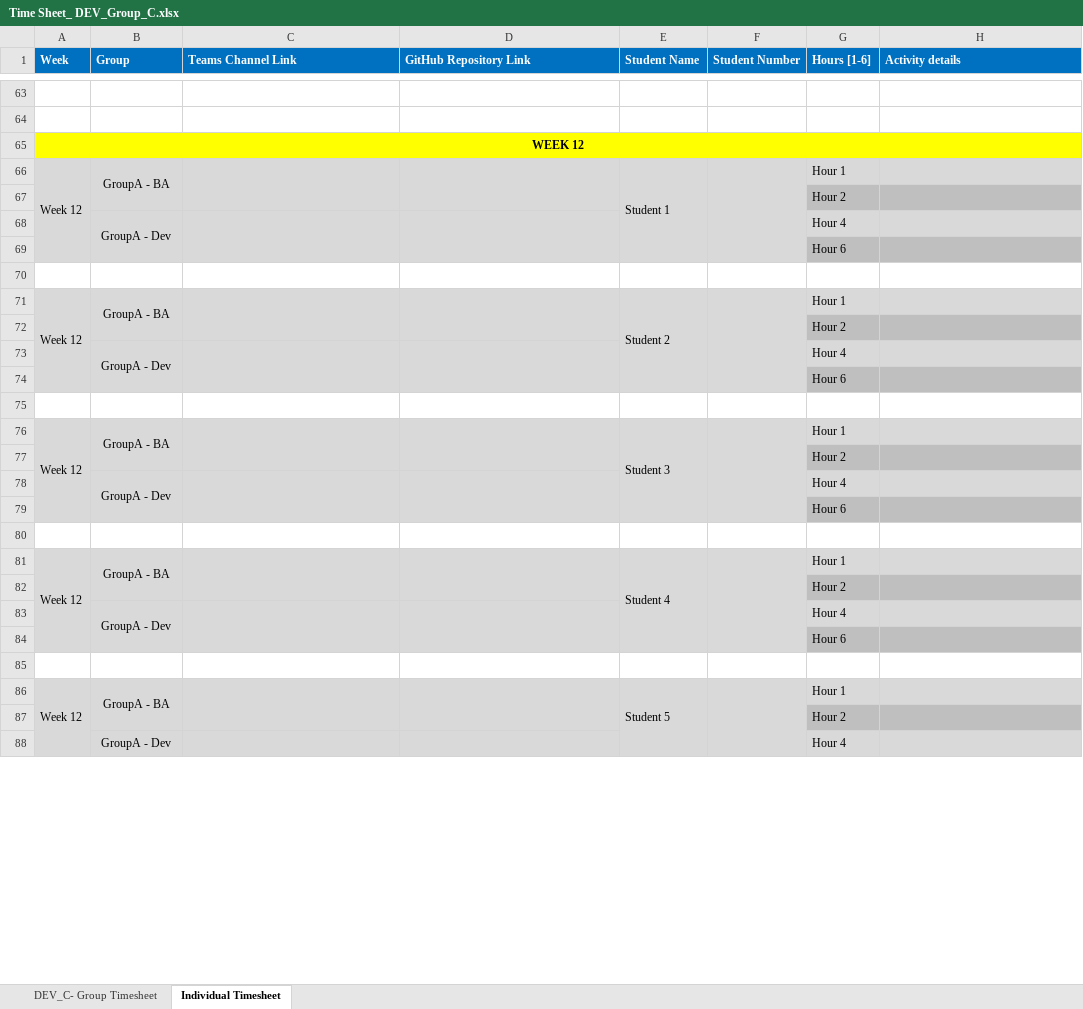
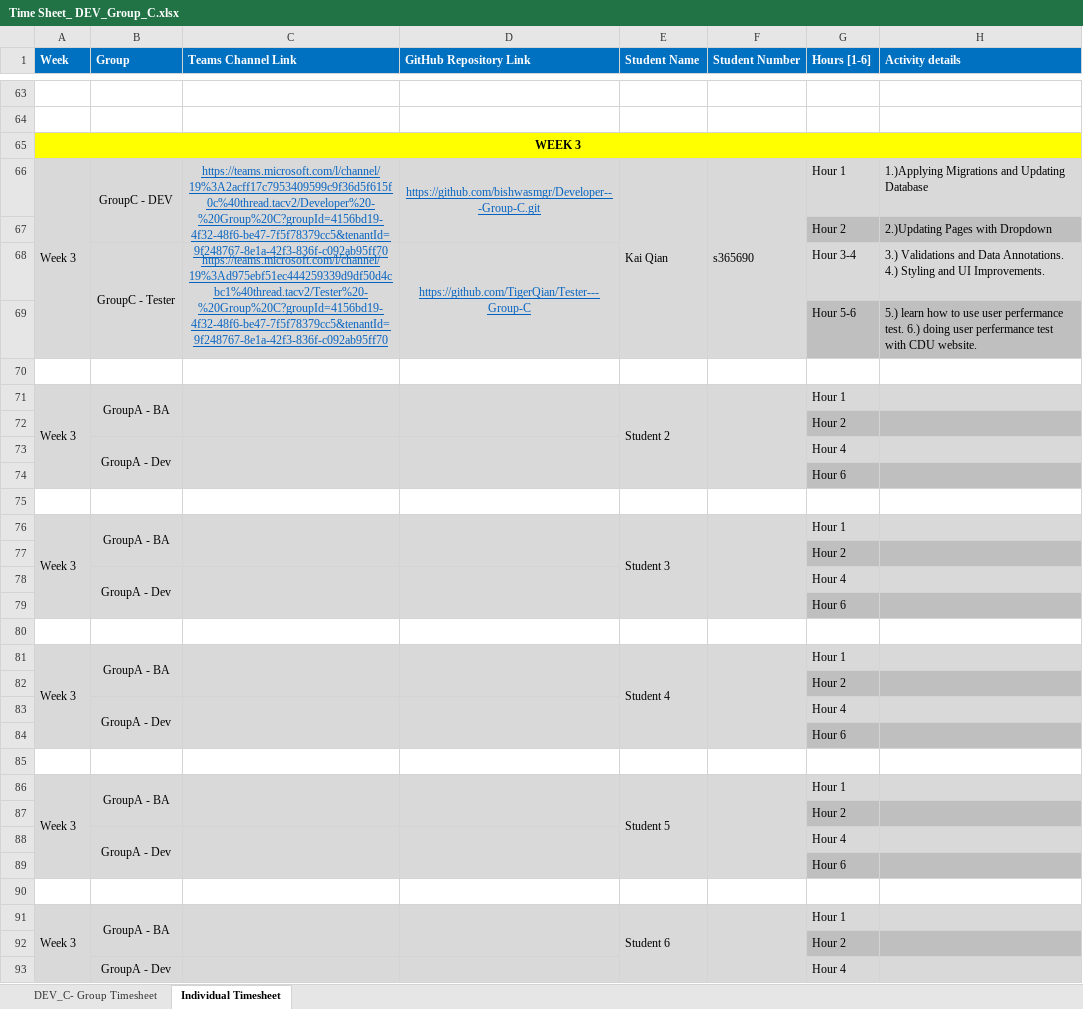
Before and after one commit to bishwasmgr/Developer---Group-C, an Excel workbook: S370170/Week - 01/Time Sheet_ DEV_Group_C.xlsx, sheet Individual Timesheet, drawn as a sheet; only a part is shown, gaps mark what is left out; values as stored, in another font and other column widths than the file's, no borders; addresses are those after the commit; the diff covers the shown part only; the diff names each change by its address in the sheet, - before the commit and + after, or states it on an @@ line.

Commit message:
Nithya S370170 Week03

```diff
--- a/S370170/Week - 01/Time Sheet_ DEV_Group_C.xlsx (sheet Individual Timesheet)
+++ b/S370170/Week - 01/Time Sheet_ DEV_Group_C.xlsx (sheet Individual Timesheet)
-A65 (Week): WEEK 12
+A65 (Week): WEEK 3
+row 66: Week 3 | GroupC - DEV | https://teams.microsoft.com/l/channel/19%3A2acff17c7953409599c9f36d5f615f0c%40thread.tacv2/Developer%20-%20Group%20C?groupId=4156bd19-4f32-48f6-be47-7f5f78379cc5&tenantId=9f248767-8e1a-42f3-836f-c092ab95ff70 | https://github.com/bishwasmgr/Developer---Group-C.git | Kai Qian | s365690 | Hour 1 | 1.)Applying Migrations and Updating Database
+row 67:  |  |  |  |  |  | Hour 2 | 2.)Updating Pages with Dropdown
+row 68:  | GroupC - Tester | https://teams.microsoft.com/l/channel/19%3Ad975ebf51ec444259339d9df50d4cbc1%40thread.tacv2/Tester%20-%20Group%20C?groupId=4156bd19-4f32-48f6-be47-7f5f78379cc5&tenantId=9f248767-8e1a-42f3-836f-c092ab95ff70 | https://github.com/TigerQian/Tester---Group-C |  |  | Hour 3-4 | 3.) Validations and Data Annotations. 4.) Styling and UI Improvements.
+row 69:  |  |  |  |  |  | Hour 5-6 | 5.) learn how to use user perfermance test. 6.) doing user perfermance test with CDU website.
+row 70: (empty)
-A71 (Week): Week 12
+A71 (Week): Week 3
-E71 (Student Name): Student 1
+E71 (Student Name): Student 2
-A76 (Week): Week 12
+A76 (Week): Week 3
-E76 (Student Name): Student 2
+E76 (Student Name): Student 3
-A81 (Week): Week 12
+A81 (Week): Week 3
-E81 (Student Name): Student 3
+E81 (Student Name): Student 4
-A86 (Week): Week 12
+A86 (Week): Week 3
-E86 (Student Name): Student 4
+E86 (Student Name): Student 5
-A91 (Week): Week 12
+A91 (Week): Week 3
-E91 (Student Name): Student 5
+E91 (Student Name): Student 6
```
Also changed, not shown: 94 added rows, 3 removed rows, 5 moved rows, 1 edited cell and merged cells elsewhere in this sheet, sheet DEV_C- Group Timesheet, S370170/Week - 02/Time Sheet_ DEV_Group_C.xlsx, 1 other file.
